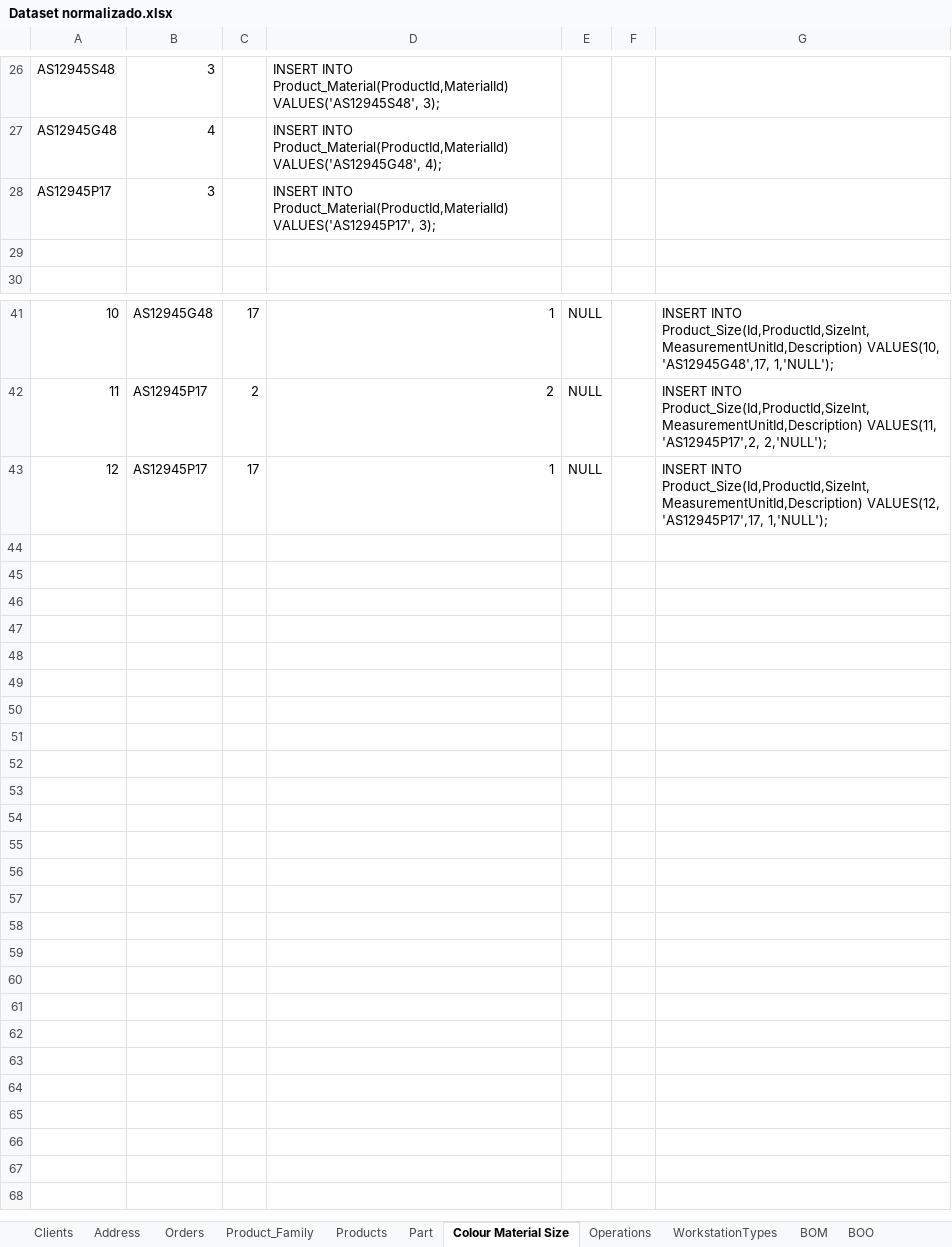
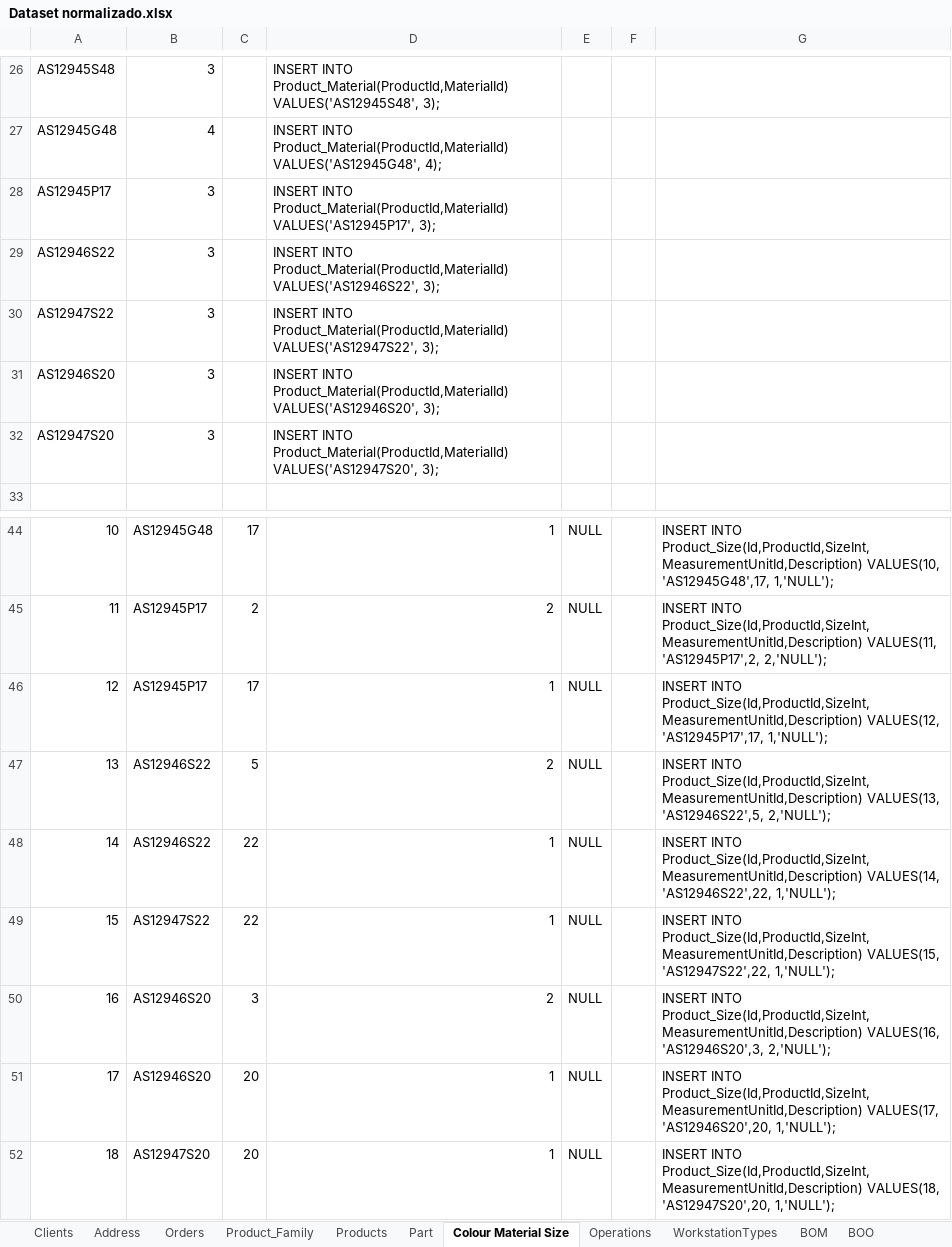
Before and after one commit to john3sixteen/bddad2024, an Excel workbook: Sprint 1/USBD04/Inserts/Dataset normalizado.xlsx, sheet Colour Material Size, drawn as a sheet; only a part is shown, gaps mark what is left out; values as stored, in another font and other column widths than the file's, no borders; the diff names each change by its address in the sheet, - before the commit and + after, or states it on an @@ line.

Commit message:
Part Inserts

```diff
--- a/Sprint 1/USBD04/Inserts/Dataset normalizado.xlsx (sheet Colour Material Size)
+++ b/Sprint 1/USBD04/Inserts/Dataset normalizado.xlsx (sheet Colour Material Size)
-row 29: (empty)
+row 29: AS12946S22 | 3 |  | INSERT INTO Product_Material(ProductId,MaterialId) VALUES('AS12946S22', 3);
+row 30: AS12947S22 | 3 |  | INSERT INTO Product_Material(ProductId,MaterialId) VALUES('AS12947S22', 3);
+row 31: AS12946S20 | 3 |  | INSERT INTO Product_Material(ProductId,MaterialId) VALUES('AS12946S20', 3);
+row 32: AS12947S20 | 3 |  | INSERT INTO Product_Material(ProductId,MaterialId) VALUES('AS12947S20', 3);
+row 47: 13 | AS12946S22 | 5 | 2 | NULL |  | INSERT INTO Product_Size(Id,ProductId,SizeInt,MeasurementUnitId,Description) VALUES(13, 'AS12946S22',5, 2,'NULL');
+row 48: 14 | AS12946S22 | 22 | 1 | NULL |  | INSERT INTO Product_Size(Id,ProductId,SizeInt,MeasurementUnitId,Description) VALUES(14, 'AS12946S22',22, 1,'NULL');
+row 49: 15 | AS12947S22 | 22 | 1 | NULL |  | INSERT INTO Product_Size(Id,ProductId,SizeInt,MeasurementUnitId,Description) VALUES(15, 'AS12947S22',22, 1,'NULL');
+row 50: 16 | AS12946S20 | 3 | 2 | NULL |  | INSERT INTO Product_Size(Id,ProductId,SizeInt,MeasurementUnitId,Description) VALUES(16, 'AS12946S20',3, 2,'NULL');
+row 51: 17 | AS12946S20 | 20 | 1 | NULL |  | INSERT INTO Product_Size(Id,ProductId,SizeInt,MeasurementUnitId,Description) VALUES(17, 'AS12946S20',20, 1,'NULL');
+row 52: 18 | AS12947S20 | 20 | 1 | NULL |  | INSERT INTO Product_Size(Id,ProductId,SizeInt,MeasurementUnitId,Description) VALUES(18, 'AS12947S20',20, 1,'NULL');
```
Also changed, not shown: sheet Part, sheet Products, sheet Product_Family, formulas that keep their value, 1 other file.
